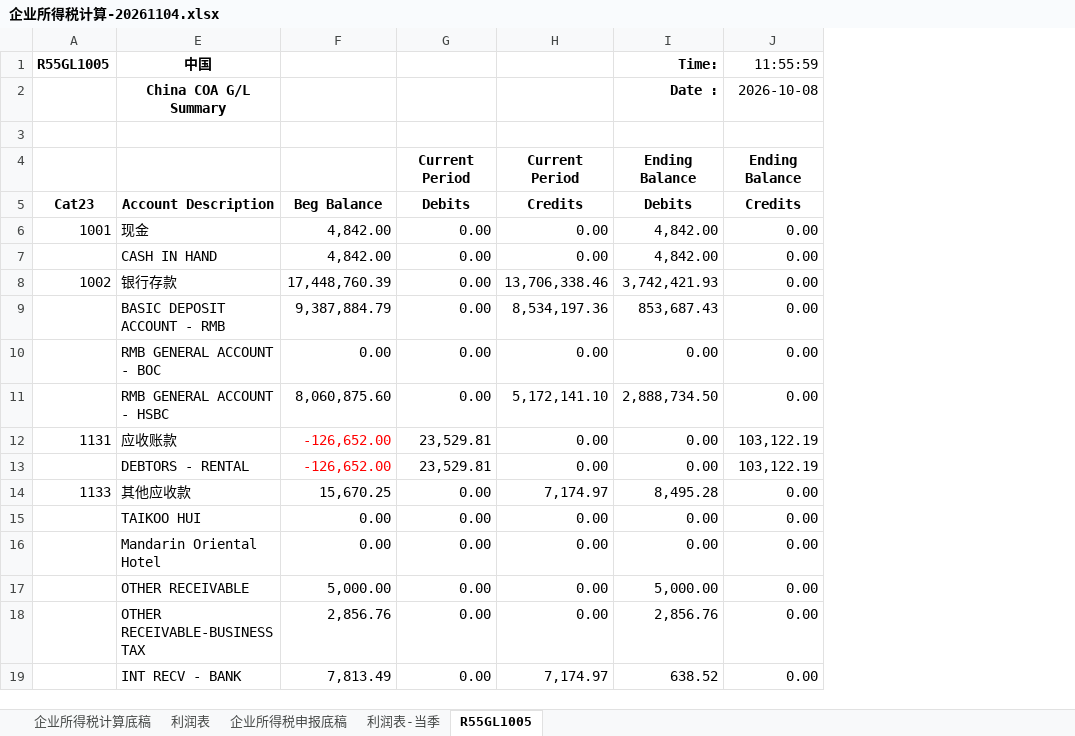
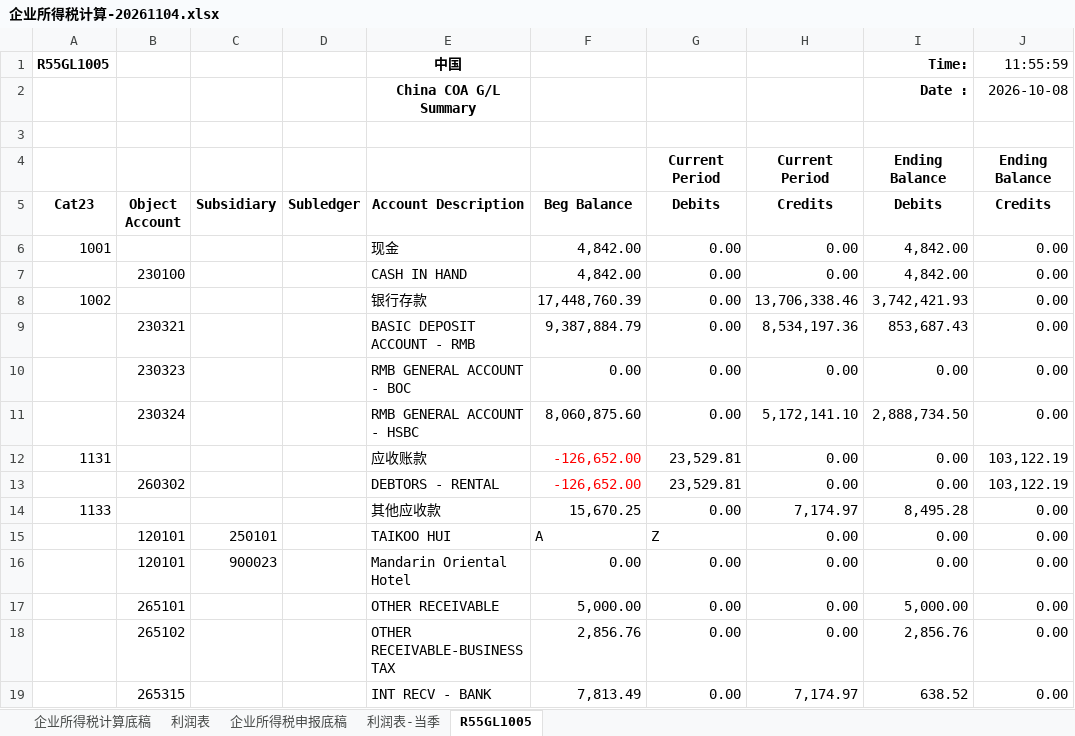
Before and after one commit to keyi112333/taiguhui_cit, an Excel workbook: docs/企业所得税计算-20261104.xlsx, sheet R55GL1005, drawn as a sheet; only a part is shown; values as stored, in another font and other column widths than the file's, no borders; the diff names each change by its address in the sheet, - before the commit and + after, or states it on an @@ line.

```diff
--- a/docs/企业所得税计算-20261104.xlsx (sheet R55GL1005)
+++ b/docs/企业所得税计算-20261104.xlsx (sheet R55GL1005)
@@ column B (Object Account) unhidden, rows 7-19: 230100 |  | 230321 | 230323 | 230324 |  | 260302 |  | 120101 | 120101 | 265101 | 265102 | 265315 @@
@@ column C (Subsidiary) unhidden, rows 15-16: 250101 | 900023 @@
@@ column D (Subledger) unhidden, empty @@
-F15 (Beg Balance): 0.00
+F15 (Beg Balance): A
-G15 (Debits): 0.00
+G15 (Debits): Z
```
Also changed, not shown: 6 other files.
